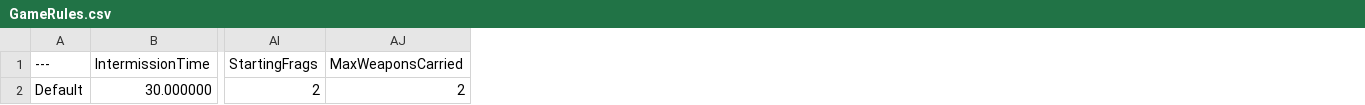
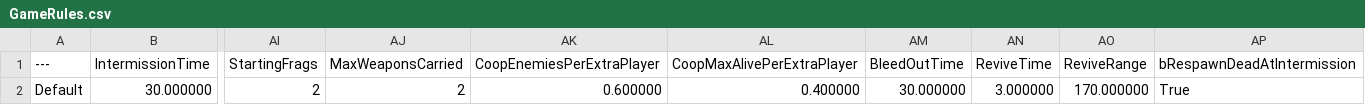
Before and after one commit to gijs242/modernsurvival, a CSV file: Data/GameRules.csv, drawn as a sheet; only a part is shown, gaps mark what is left out; the diff names each change by its address in the sheet, - before the commit and + after, or states it on an @@ line.

```diff
--- a/Data/GameRules.csv
+++ b/Data/GameRules.csv
+column AK (CoopEnemiesPerExtraPlayer), row 2: 0.600000
+column AL (CoopMaxAlivePerExtraPlayer), row 2: 0.400000
+column AM (BleedOutTime), row 2: 30.000000
+column AN (ReviveTime), row 2: 3.000000
+column AO (ReviveRange), row 2: 170.000000
+column AP (bRespawnDeadAtIntermission), row 2: True
```
Also changed, not shown: 43 other files.
